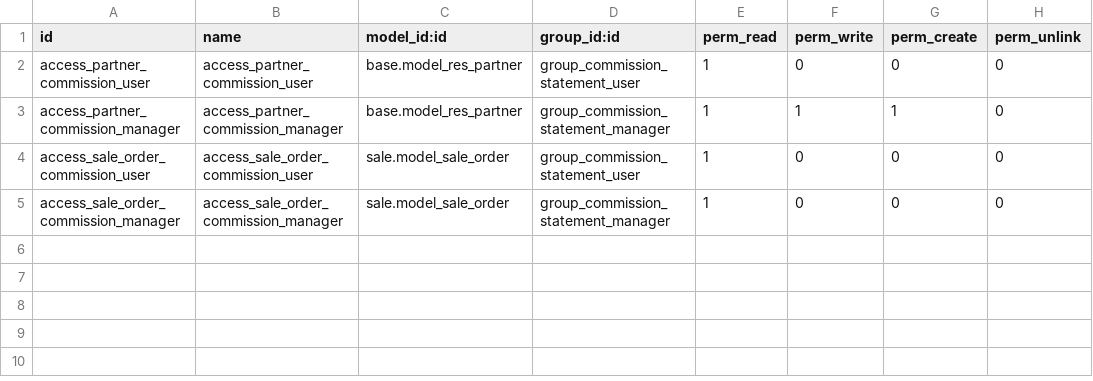
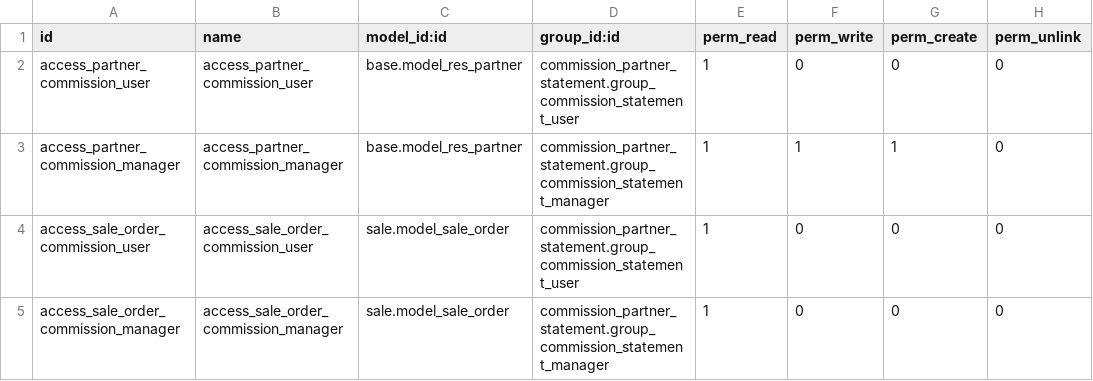
Before and after one commit to renbran/OSUSAPPS, a CSV file: commission_partner_statement/security/ir.model.access.csv, drawn as a sheet.

```diff
--- a/commission_partner_statement/security/ir.model.access.csv
+++ b/commission_partner_statement/security/ir.model.access.csv
@@ -1,5 +1,5 @@
 id,name,model_id:id,group_id:id,perm_read,perm_write,perm_create,perm_unlink
-access_partner_commission_user,access_partner_commission_user,base.model_res_partner,group_commission_statement_user,1,0,0,0
-access_partner_commission_manager,access_partner_commission_manager,base.model_res_partner,group_commission_statement_manager,1,1,1,0
-access_sale_order_commission_user,access_sale_order_commission_user,sale.model_sale_order,group_commission_statement_user,1,0,0,0
-access_sale_order_commission_manager,access_sale_order_commission_manager,sale.model_sale_order,group_commission_statement_manager,1,0,0,0
+access_partner_commission_user,access_partner_commission_user,base.model_res_partner,commission_partner_statement.group_commission_statement_user,1,0,0,0
+access_partner_commission_manager,access_partner_commission_manager,base.model_res_partner,commission_partner_statement.group_commission_statement_manager,1,1,1,0
+access_sale_order_commission_user,access_sale_order_commission_user,sale.model_sale_order,commission_partner_statement.group_commission_statement_user,1,0,0,0
+access_sale_order_commission_manager,access_sale_order_commission_manager,sale.model_sale_order,commission_partner_statement.group_commission_statement_manager,1,0,0,0
```
Also changed, not shown: commission_ax/security/ir.model.access.csv, 22 other files.
